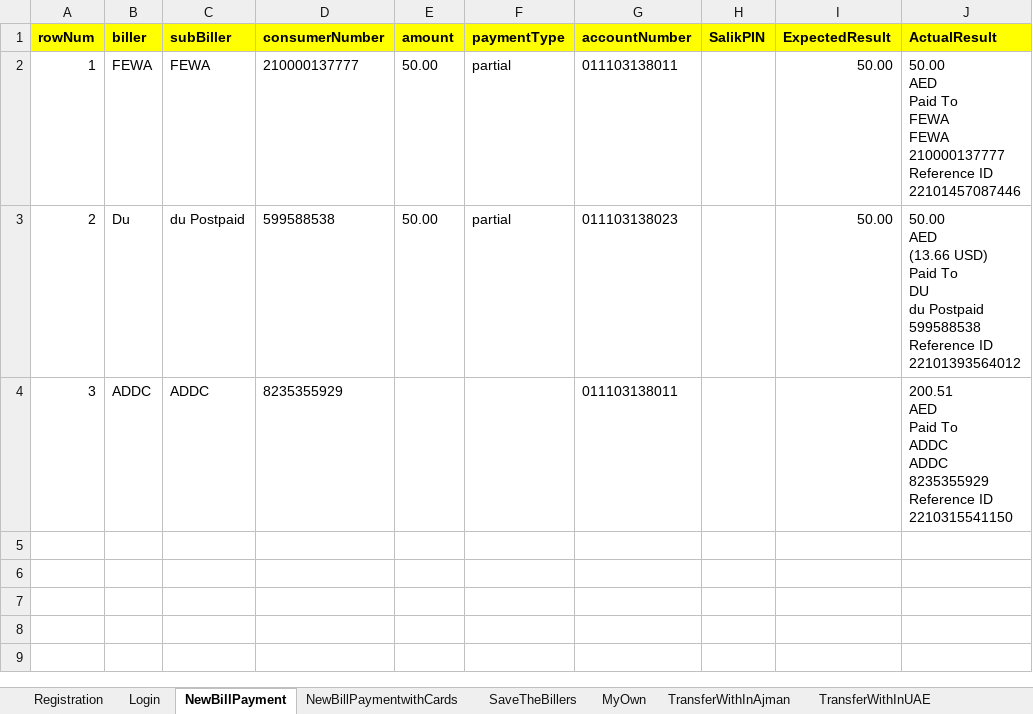
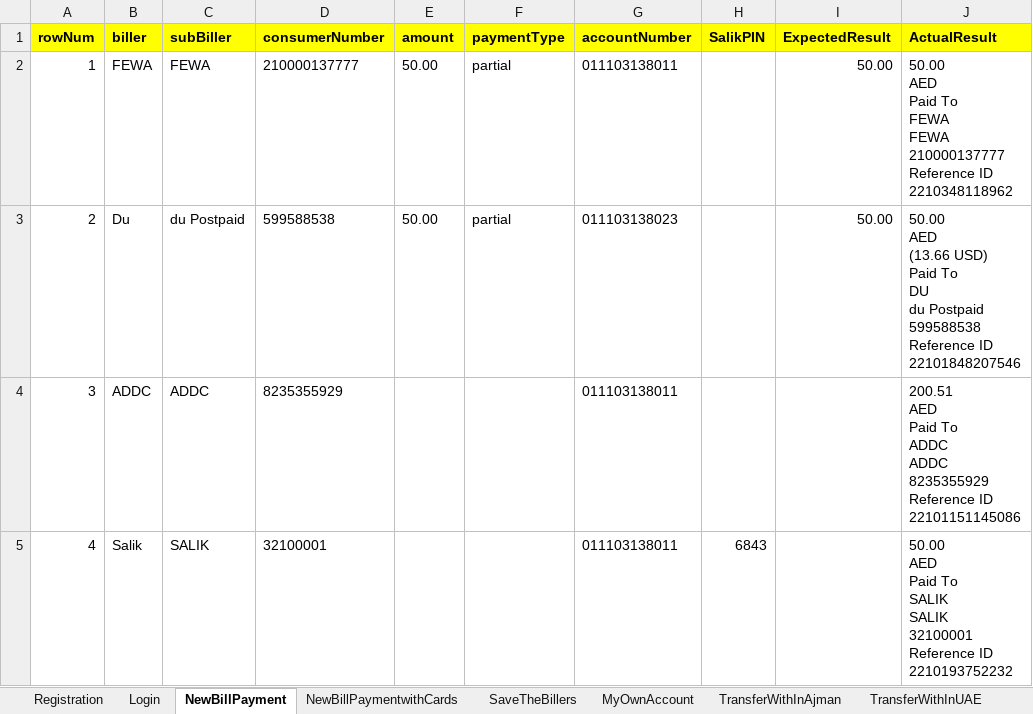
Before and after one commit to Abbu25/SuperApp-Ajman, an Excel workbook: Test Data/Ajman SuperApp - Test Data.xlsx, sheet NewBillPayment, drawn as a sheet; values as stored, in another font and other column widths than the file's, no borders; ↵ is a line break in a cell; the diff names each change by its address in the sheet, - before the commit and + after, or states it on an @@ line.

```diff
--- a/Test Data/Ajman SuperApp - Test Data.xlsx (sheet NewBillPayment)
+++ b/Test Data/Ajman SuperApp - Test Data.xlsx (sheet NewBillPayment)
-sheet tab: MyOwn
+sheet tab: MyOwnAccount
-J2 (ActualResult): …Reference ID ↵ 22101457087446
+J2 (ActualResult): …Reference ID ↵ 2210348118962
-J3 (ActualResult): …Reference ID ↵ 22101393564012
+J3 (ActualResult): …Reference ID ↵ 22101848207546
-J4 (ActualResult): …Reference ID ↵ 2210315541150
+J4 (ActualResult): …Reference ID ↵ 22101151145086
+row 5: 4 | Salik | SALIK | 32100001 |  |  | 011103138011 | 6843 |  | 50.00 ↵ AED ↵ Paid To ↵ SALIK ↵ SALIK ↵ 32100001 ↵ Reference ID ↵ 2210193752232
```
Also changed, not shown: sheet TransfertoCharityOrganization, sheet TransferToInternational, sheet ProfileSettings_EmailAddress, sheet TransferWithInUAE, sheet MyOwnAccount, sheet TransferWithInAjman, 1 more sheet, other sheet tabs, 25 other files.
